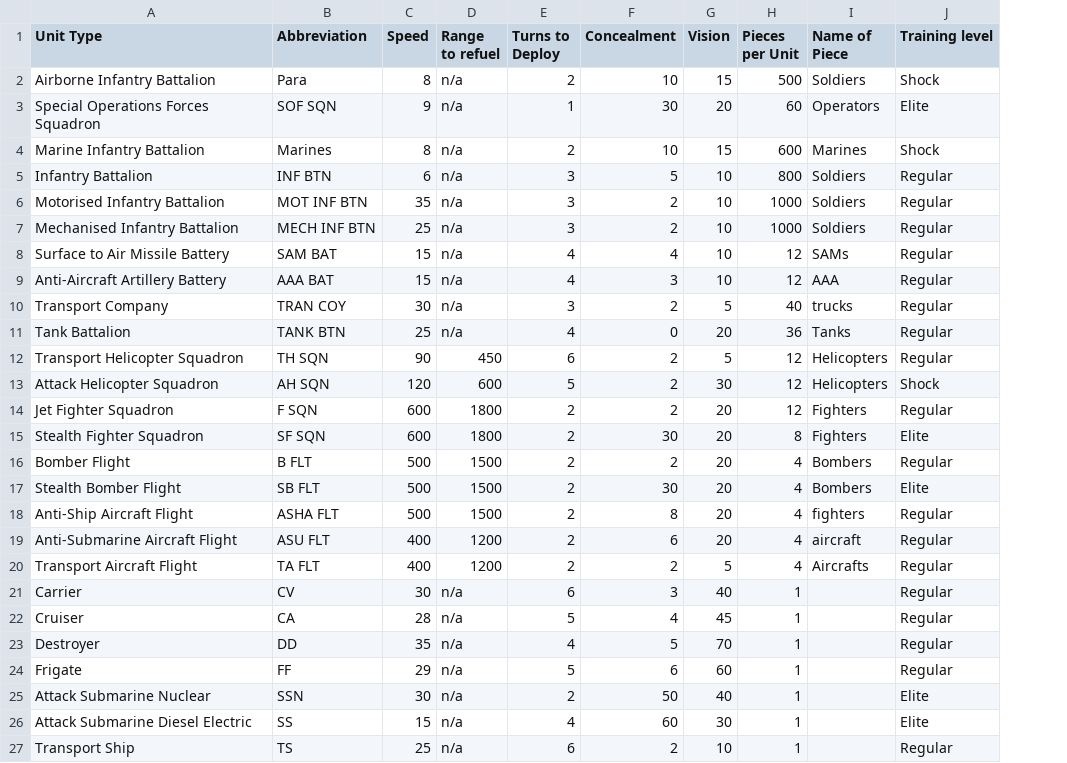
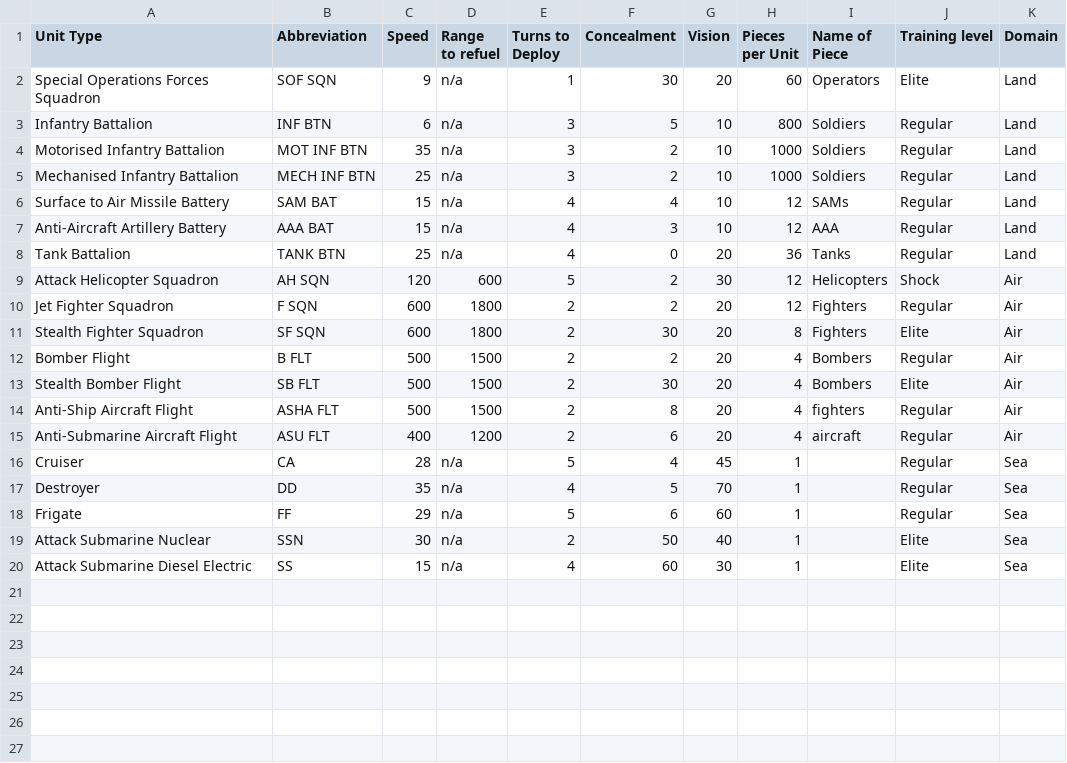
Before and after one commit to Peter-Searby/altis-incident-crisis-map, a CSV file: stats.csv, drawn as a sheet; removed rows and columns are numbered as before the commit, all else as after; the diff names each change by its address in the sheet, - before the commit and + after, or states it on an @@ line.

Commit message:
Unit move restrictions based on domain

```diff
--- a/stats.csv
+++ b/stats.csv
+column K (Domain), rows 2-20: Land | Land | Land | Land | Land | Land | Land | Air | Air | Air | Air | Air | Air | Air | Sea | Sea | Sea | Sea | Sea
-row 2: Airborne Infantry Battalion | Para | 8 | n/a | 2 | 10 | 15 | 500 | Soldiers | Shock
-row 4: Marine Infantry Battalion | Marines | 8 | n/a | 2 | 10 | 15 | 600 | Marines | Shock
-row 10: Transport Company | TRAN COY | 30 | n/a | 3 | 2 | 5 | 40 | trucks | Regular
-row 12: Transport Helicopter Squadron | TH SQN | 90 | 450 | 6 | 2 | 5 | 12 | Helicopters | Regular
-row 20: Transport Aircraft Flight | TA FLT | 400 | 1200 | 2 | 2 | 5 | 4 | Aircrafts | Regular
-row 21: Carrier | CV | 30 | n/a | 6 | 3 | 40 | 1 |  | Regular
-row 27: Transport Ship | TS | 25 | n/a | 6 | 2 | 10 | 1 |  | Regular
```
Also changed, not shown: 2 other files.
